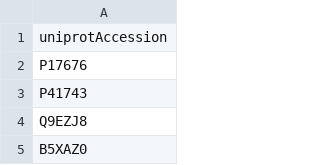
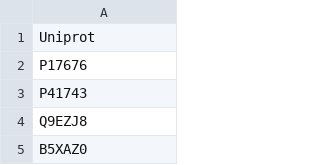
Before and after one commit to jpigles/alphafold-rmsd, a CSV file: curated_protein_lists/determine_missing_uniprot/autoinhibited_proteins_uniprot_from_alphafold.csv, drawn as a sheet; only a part is shown.

Commit message:
Created list of uniprot IDs found in the master list but not in alphafold.

```diff
--- a/curated_protein_lists/determine_missing_uniprot/autoinhibited_proteins_uniprot_from_alphafold.csv
+++ b/curated_protein_lists/determine_missing_uniprot/autoinhibited_proteins_uniprot_from_alphafold.csv
@@ -1,2 +1,2 @@
-uniprotAccession
+Uniprot
 P17676
```
Also changed, not shown: curated_protein_lists/determine_missing_uniprot/autoinhibited_proteins_uniprot.csv, 3 other files.
